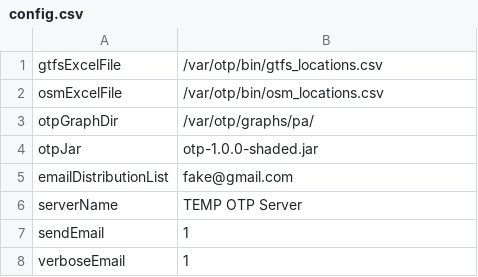
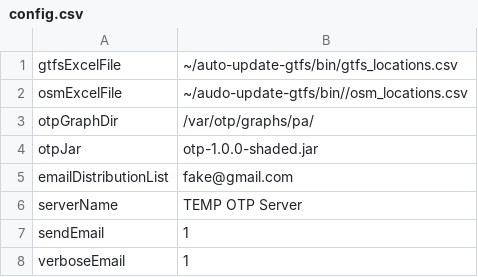
Before and after one commit to DerekEdwards/AutoUpdateGTFS, a CSV file: config.csv, drawn as a sheet.

```diff
--- a/config.csv
+++ b/config.csv
@@ -1,3 +1,3 @@
-gtfsExcelFile,/var/otp/bin/gtfs_locations.csv
-osmExcelFile,/var/otp/bin/osm_locations.csv
+gtfsExcelFile,~/auto-update-gtfs/bin/gtfs_locations.csv
+osmExcelFile,~/audo-update-gtfs/bin//osm_locations.csv
 otpGraphDir,/var/otp/graphs/pa/
```
Also changed, not shown: 8 other files.
